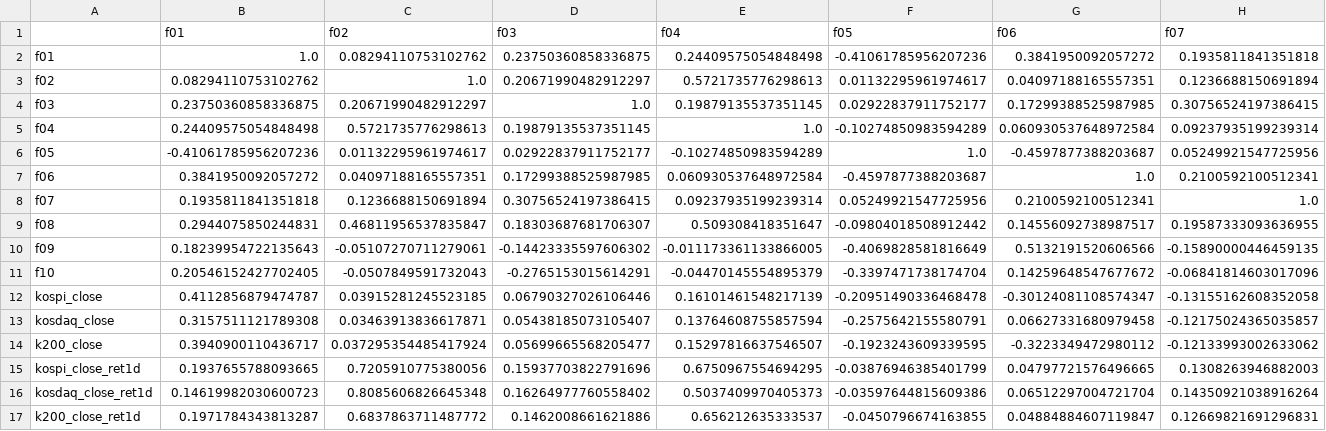
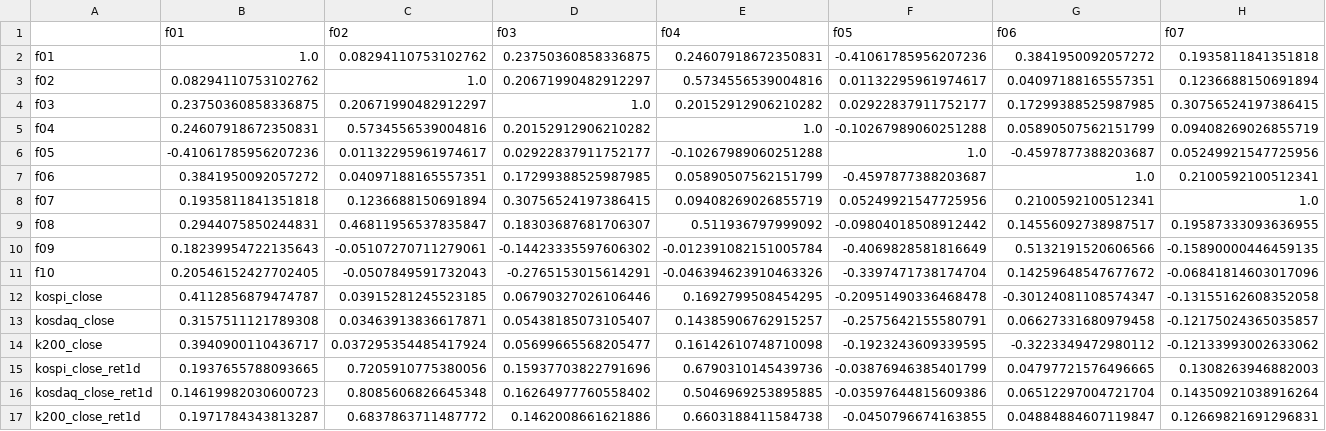
Before and after one commit to gomtang-dori/Korea-Gomtang-Index, a CSV file: data/analysis/corr_1Y_scores_plus_index_returns_pearson.csv, drawn as a sheet; only a part is shown; the diff covers the shown part only; the diff names each change by its address in the sheet, - before the commit and + after, or states it on an @@ line.

```diff
--- a/data/analysis/corr_1Y_scores_plus_index_returns_pearson.csv
+++ b/data/analysis/corr_1Y_scores_plus_index_returns_pearson.csv
-E2 (f04): 0.24409575054848498
+E2 (f04): 0.24607918672350831
-E3 (f04): 0.5721735776298613
+E3 (f04): 0.5734556539004816
-E4 (f04): 0.19879135537351145
+E4 (f04): 0.20152912906210282
-B5 (f01): 0.24409575054848498
+B5 (f01): 0.24607918672350831
-C5 (f02): 0.5721735776298613
+C5 (f02): 0.5734556539004816
-D5 (f03): 0.19879135537351145
+D5 (f03): 0.20152912906210282
-F5 (f05): -0.10274850983594289
+F5 (f05): -0.10267989060251288
-G5 (f06): 0.060930537648972584
+G5 (f06): 0.05890507562151799
-H5 (f07): 0.09237935199239314
+H5 (f07): 0.09408269026855719
-E6 (f04): -0.10274850983594289
+E6 (f04): -0.10267989060251288
-E7 (f04): 0.060930537648972584
+E7 (f04): 0.05890507562151799
-E8 (f04): 0.09237935199239314
+E8 (f04): 0.09408269026855719
-E9 (f04): 0.509308418351647
+E9 (f04): 0.511936797999092
-E10 (f04): -0.011173361133866005
+E10 (f04): -0.012391082151005784
-E11 (f04): -0.04470145554895379
+E11 (f04): -0.046394623910463326
-E12 (f04): 0.16101461548217139
+E12 (f04): 0.1692799508454295
-E13 (f04): 0.13764608755857594
+E13 (f04): 0.14385906762915257
-E14 (f04): 0.15297816637546507
+E14 (f04): 0.16142610748710098
-E15 (f04): 0.6750967554694295
+E15 (f04): 0.6790310145439736
-E16 (f04): 0.5037409970405373
+E16 (f04): 0.5046969253895885
-E17 (f04): 0.656212635333537
+E17 (f04): 0.6603188411584738
```
Also changed, not shown: 9 edited cells elsewhere in this file, data/analysis/corr_1Y_scores_plus_index_levels_pearson.csv, data/analysis/factor_corr_1Y_pearson_levels.csv, 21 other files.
